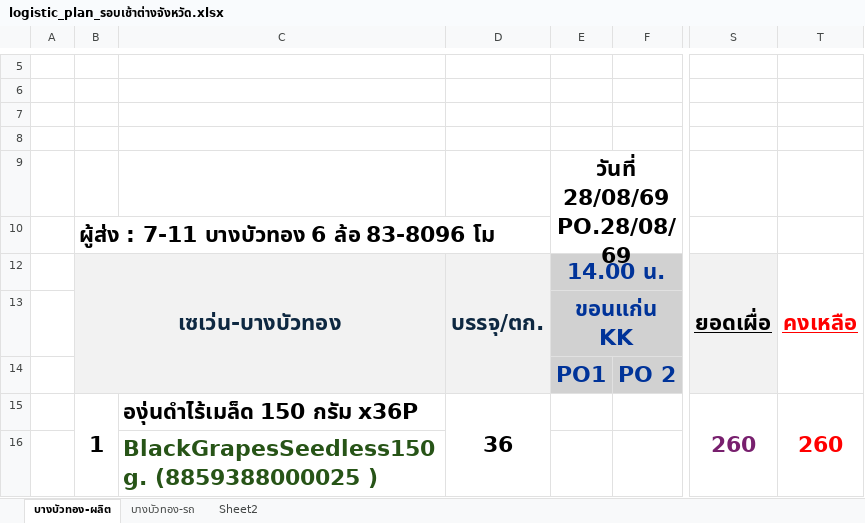
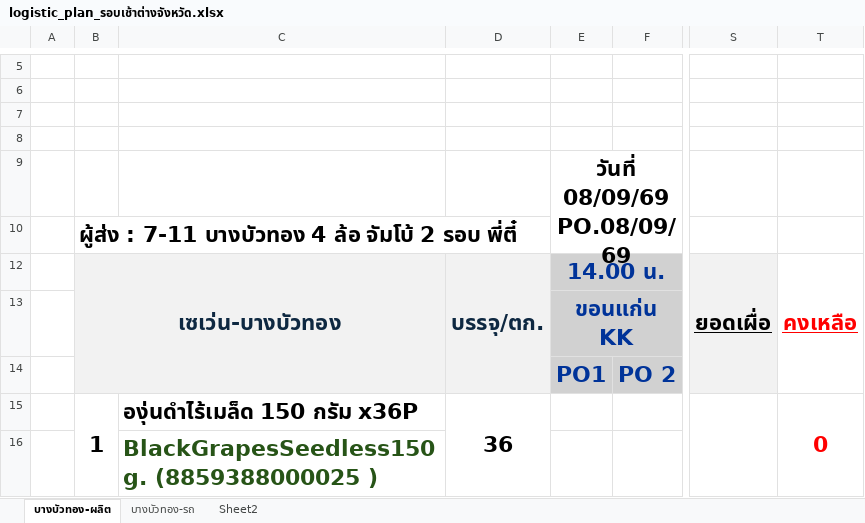
Before and after one commit to gtd-pakjira/PO-to-PrdLogis-Plan, an Excel workbook: customers/cpall/excel_templates/logistic_plan_รอบเช้าต่างจังหวัด.xlsx, sheet บางบัวทอง-ผลิต, drawn as a sheet; only a part is shown, gaps mark what is left out; values as stored, in another font and other column widths than the file's, no borders; the diff covers the shown part only; the diff names each change by its address in the sheet, - before the commit and + after, or states it on an @@ line.

```diff
--- a/customers/cpall/excel_templates/logistic_plan_รอบเช้าต่างจังหวัด.xlsx (sheet บางบัวทอง-ผลิต)
+++ b/customers/cpall/excel_templates/logistic_plan_รอบเช้าต่างจังหวัด.xlsx (sheet บางบัวทอง-ผลิต)
-E9: วันที่ 28/08/69 PO.28/08/69
+E9: วันที่ 08/09/69 PO.08/09/69
-B10: ผู้ส่ง : 7-11 บางบัวทอง 6 ล้อ 83-8096 โม
+B10: ผู้ส่ง : 7-11 บางบัวทอง 4 ล้อ จัมโบ้ 2 รอบ พี่ตี๋
-S15: 260
+S15: (empty)
-T15: 260
+T15: 0
```
Also changed, not shown: 4 added rows, 4 removed rows, 42 edited cells and merged cells elsewhere in this sheet, sheet บางบัวทอง-รถ, formulas that keep their value, 6 other files.
